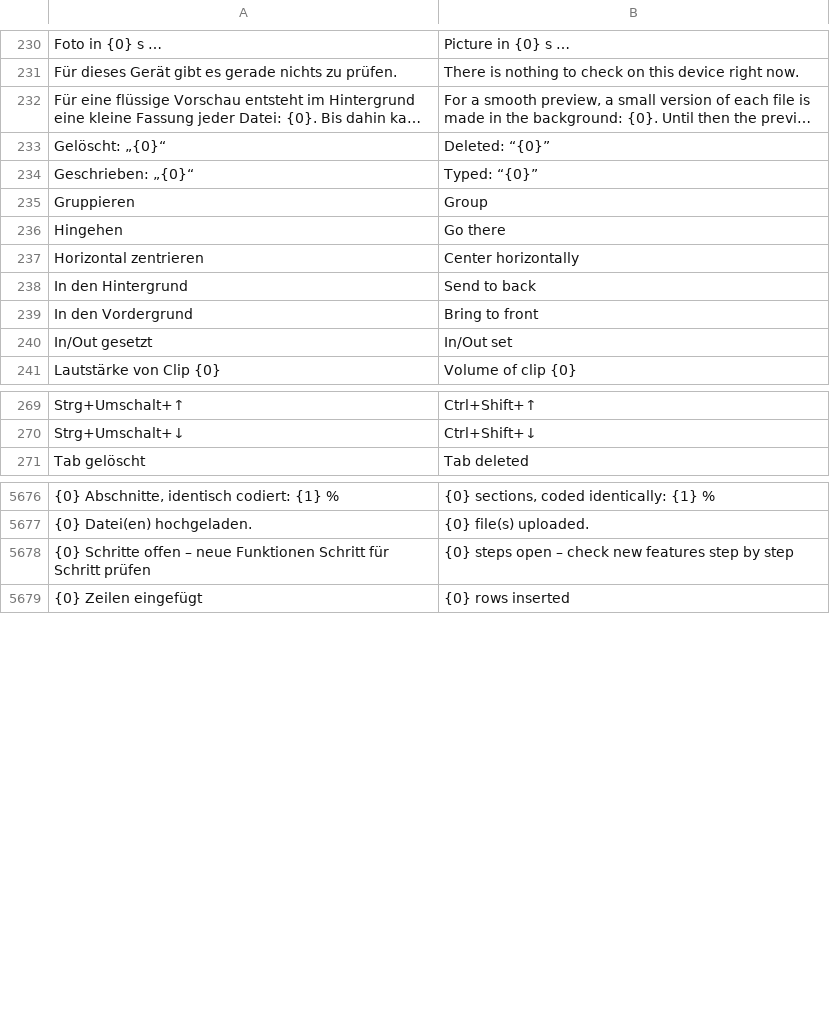
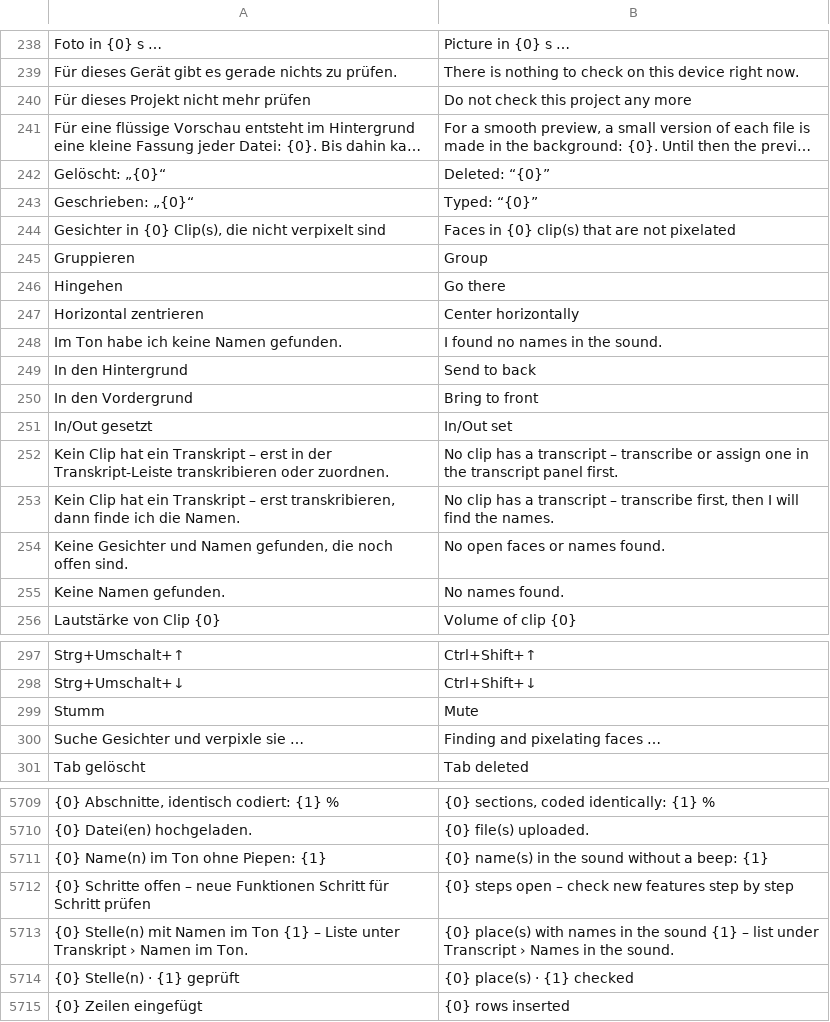
Before and after one commit to ADEU-TUD/Kana, a TSV file: app/src/main/resources/i18n/en.tsv, drawn as a sheet; only a part is shown, gaps mark what is left out; long unchanged cells end in …; the diff covers the shown part only; the diff names each change by its address in the sheet, - before the commit and + after, or states it on an @@ line.

```diff
--- a/app/src/main/resources/i18n/en.tsv
+++ b/app/src/main/resources/i18n/en.tsv
+row 240: Für dieses Projekt nicht mehr prüfen | Do not check this project any more
+row 244: Gesichter in {0} Clip(s), die nicht verpixelt sind | Faces in {0} clip(s) that are not pixelated
+row 248: Im Ton habe ich keine Namen gefunden. | I found no names in the sound.
+row 252: Kein Clip hat ein Transkript – erst in der Transkript-Leiste transkribieren oder zuordnen. | No clip has a transcript – transcribe or assign one in the transcript panel first.
+row 253: Kein Clip hat ein Transkript – erst transkribieren, dann finde ich die Namen. | No clip has a transcript – transcribe first, then I will find the names.
+row 254: Keine Gesichter und Namen gefunden, die noch offen sind. | No open faces or names found.
+row 255: Keine Namen gefunden. | No names found.
+row 299: Stumm | Mute
+row 300: Suche Gesichter und verpixle sie … | Finding and pixelating faces …
+row 5711: {0} Name(n) im Ton ohne Piepen: {1} | {0} name(s) in the sound without a beep: {1}
+row 5713: {0} Stelle(n) mit Namen im Ton {1} – Liste unter Transkript › Namen im Ton. | {0} place(s) with names in the sound {1} – list under Transcript › Names in the sound.
+row 5714: {0} Stelle(n) · {1} geprüft | {0} place(s) · {1} checked
```
Also changed, not shown: 25 added rows elsewhere in this file, 15 other files.
